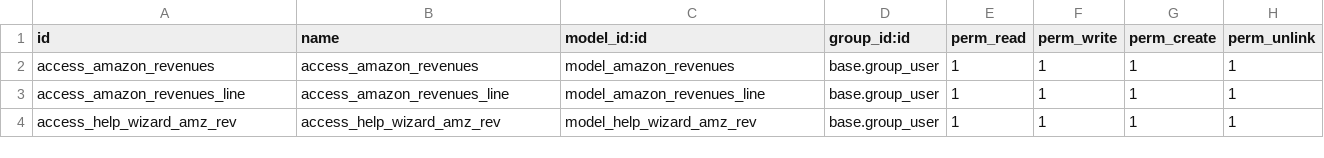
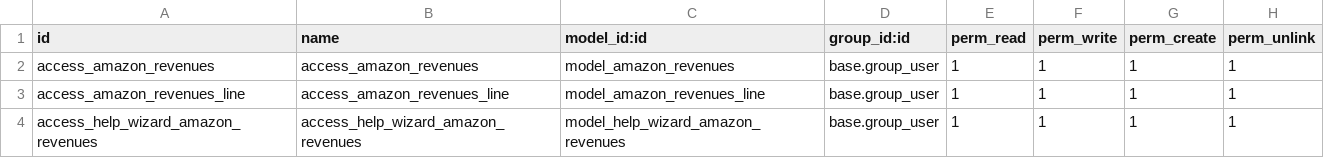
Before and after one commit to nickciava98/florence_custom, a CSV file: florence_amazon_revenues/security/ir.model.access.csv, drawn as a sheet.

```diff
--- a/florence_amazon_revenues/security/ir.model.access.csv
+++ b/florence_amazon_revenues/security/ir.model.access.csv
@@ -3,2 +3,2 @@ access_amazon_revenues,access_amazon_revenues,model_amazon_revenues,base.group_u
 access_amazon_revenues_line,access_amazon_revenues_line,model_amazon_revenues_line,base.group_user,1,1,1,1
-access_help_wizard_amz_rev,access_help_wizard_amz_rev,model_help_wizard_amz_rev,base.group_user,1,1,1,1
+access_help_wizard_amazon_revenues,access_help_wizard_amazon_revenues,model_help_wizard_amazon_revenues,base.group_user,1,1,1,1
```
Also changed, not shown: florence_amazon_statistics/security/ir.model.access.csv, florence_employees_statistics/security/ir.model.access.csv, 22 other files.
